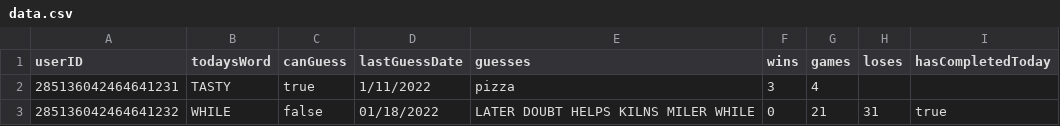
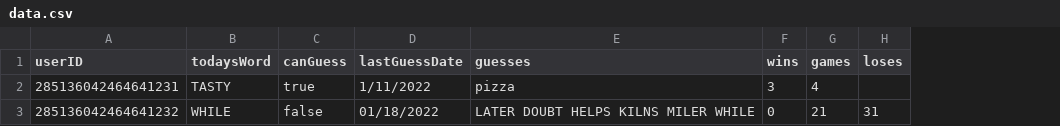
Before and after one commit to Funshayoo/Funsbot, a CSV file: wordle_src/data.csv, drawn as a sheet; the diff names each change by its address in the sheet, - before the commit and + after, or states it on an @@ line.

Commit message:
csv change

```diff
--- a/wordle_src/data.csv
+++ b/wordle_src/data.csv
-column I (hasCompletedToday), row 3: true
```
